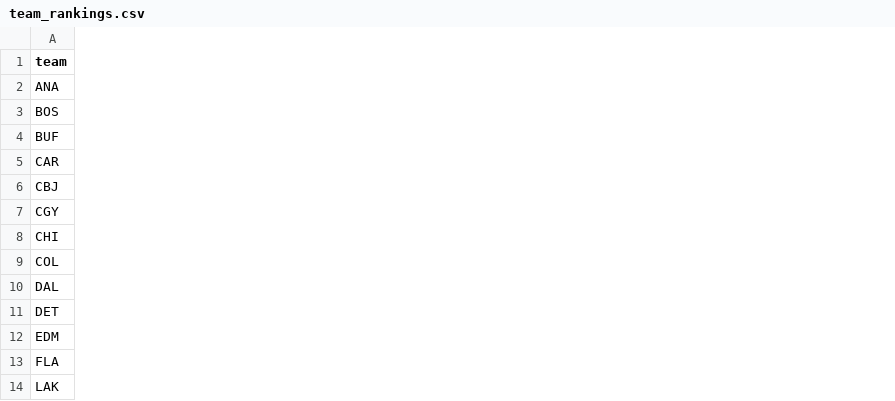
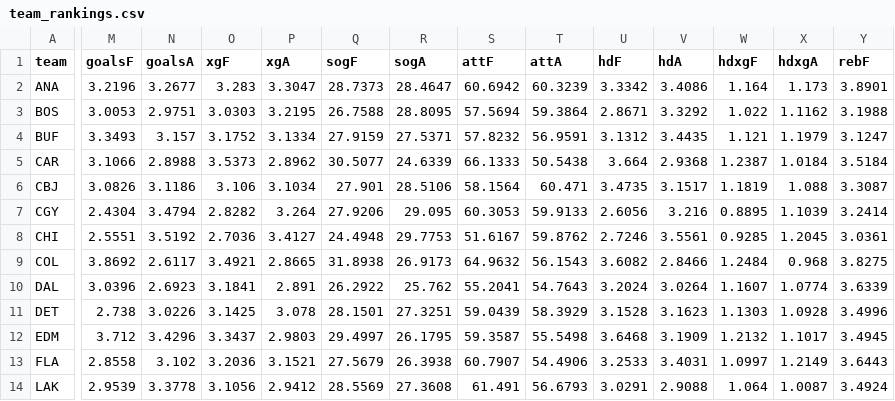
Before and after one commit to Prezbo8/NHL-total-model, a CSV file: data/team_rankings.csv, drawn as a sheet; only a part is shown, gaps mark what is left out; the diff covers the shown part only; the diff names each change by its address in the sheet, - before the commit and + after, or states it on an @@ line.

```diff
--- a/data/team_rankings.csv
+++ b/data/team_rankings.csv
+column M (goalsF), rows 2-14: 3.2196 | 3.0053 | 3.3493 | 3.1066 | 3.0826 | 2.4304 | 2.5551 | 3.8692 | 3.0396 | 2.738 | 3.712 | 2.8558 | 2.9539
+column N (goalsA), rows 2-14: 3.2677 | 2.9751 | 3.157 | 2.8988 | 3.1186 | 3.4794 | 3.5192 | 2.6117 | 2.6923 | 3.0226 | 3.4296 | 3.102 | 3.3778
+column O (xgF), rows 2-14: 3.283 | 3.0303 | 3.1752 | 3.5373 | 3.106 | 2.8282 | 2.7036 | 3.4921 | 3.1841 | 3.1425 | 3.3437 | 3.2036 | 3.1056
+column P (xgA), rows 2-14: 3.3047 | 3.2195 | 3.1334 | 2.8962 | 3.1034 | 3.264 | 3.4127 | 2.8665 | 2.891 | 3.078 | 2.9803 | 3.1521 | 2.9412
+column Q (sogF), rows 2-14: 28.7373 | 26.7588 | 27.9159 | 30.5077 | 27.901 | 27.9206 | 24.4948 | 31.8938 | 26.2922 | 28.1501 | 29.4997 | 27.5679 | 28.5569
+column R (sogA), rows 2-14: 28.4647 | 28.8095 | 27.5371 | 24.6339 | 28.5106 | 29.095 | 29.7753 | 26.9173 | 25.762 | 27.3251 | 26.1795 | 26.3938 | 27.3608
+column S (attF), rows 2-14: 60.6942 | 57.5694 | 57.8232 | 66.1333 | 58.1564 | 60.3053 | 51.6167 | 64.9632 | 55.2041 | 59.0439 | 59.3587 | 60.7907 | 61.491
+column T (attA), rows 2-14: 60.3239 | 59.3864 | 56.9591 | 50.5438 | 60.471 | 59.9133 | 59.8762 | 56.1543 | 54.7643 | 58.3929 | 55.5498 | 54.4906 | 56.6793
+column U (hdF), rows 2-14: 3.3342 | 2.8671 | 3.1312 | 3.664 | 3.4735 | 2.6056 | 2.7246 | 3.6082 | 3.2024 | 3.1528 | 3.6468 | 3.2533 | 3.0291
+column V (hdA), rows 2-14: 3.4086 | 3.3292 | 3.4435 | 2.9368 | 3.1517 | 3.216 | 3.5561 | 2.8466 | 3.0264 | 3.1623 | 3.1909 | 3.4031 | 2.9088
+column W (hdxgF), rows 2-14: 1.164 | 1.022 | 1.121 | 1.2387 | 1.1819 | 0.8895 | 0.9285 | 1.2484 | 1.1607 | 1.1303 | 1.2132 | 1.0997 | 1.064
+column X (hdxgA), rows 2-14: 1.173 | 1.1162 | 1.1979 | 1.0184 | 1.088 | 1.1039 | 1.2045 | 0.968 | 1.0774 | 1.0928 | 1.1017 | 1.2149 | 1.0087
+column Y (rebF), rows 2-14: 3.8901 | 3.1988 | 3.1247 | 3.5184 | 3.3087 | 3.2414 | 3.0361 | 3.8275 | 3.6339 | 3.4996 | 3.4945 | 3.6443 | 3.4924
```
Also changed, not shown: 9 added columns elsewhere in this file, 12 other files.
